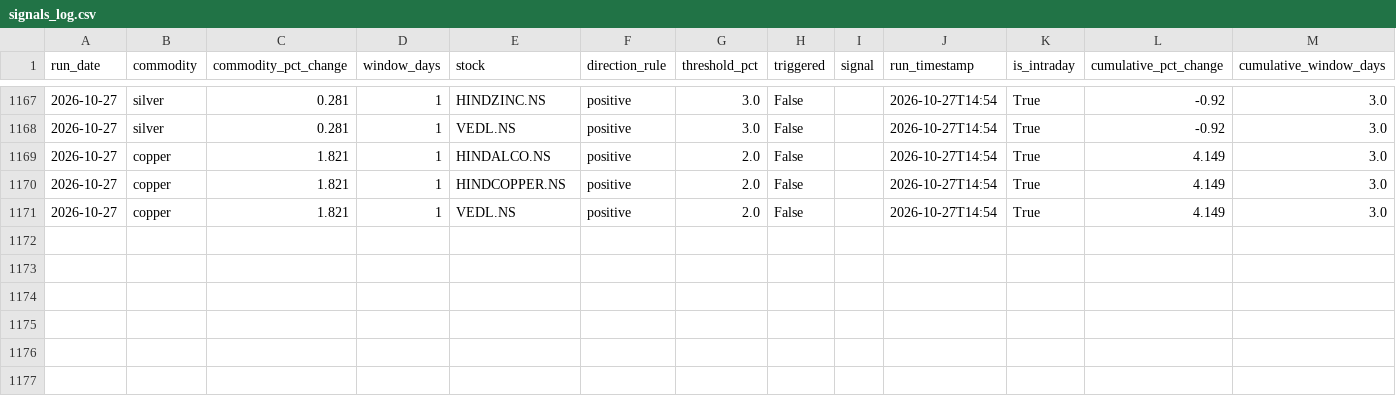
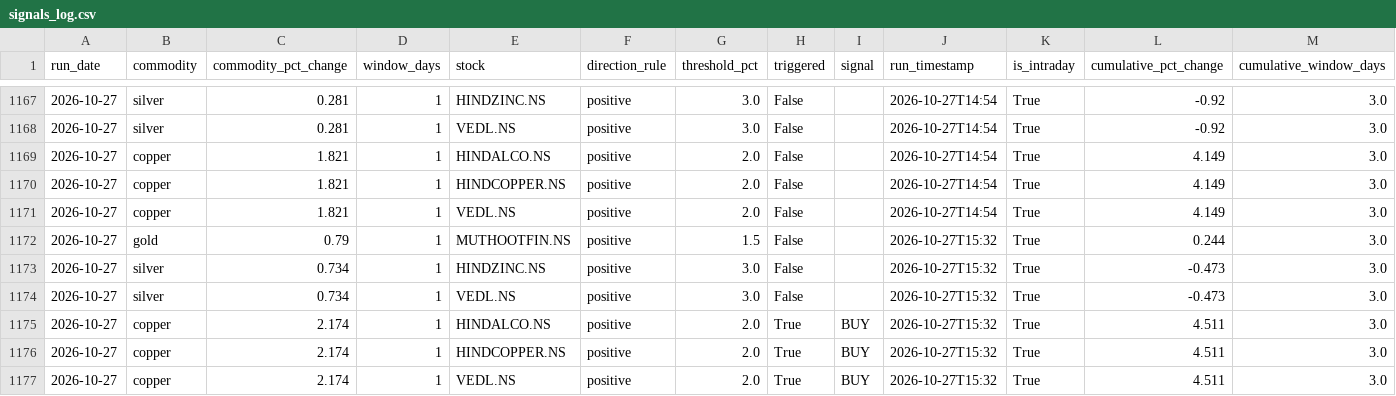
Before and after one commit to night-blossoms/stks-watcher, a CSV file: signals_log.csv, drawn as a sheet; only a part is shown, gaps mark what is left out; rows hold the shown columns only; the diff names each change by its address in the sheet, - before the commit and + after, or states it on an @@ line.

```diff
--- a/signals_log.csv
+++ b/signals_log.csv
+row 1172: 2026-10-27 | gold | 0.79 | 1 | MUTHOOTFIN.NS | positive | 1.5 | False |  | 2026-10-27T15:32 | True | 0.244 | 3.0
+row 1173: 2026-10-27 | silver | 0.734 | 1 | HINDZINC.NS | positive | 3.0 | False |  | 2026-10-27T15:32 | True | -0.473 | 3.0
+row 1174: 2026-10-27 | silver | 0.734 | 1 | VEDL.NS | positive | 3.0 | False |  | 2026-10-27T15:32 | True | -0.473 | 3.0
+row 1175: 2026-10-27 | copper | 2.174 | 1 | HINDALCO.NS | positive | 2.0 | True | BUY | 2026-10-27T15:32 | True | 4.511 | 3.0
+row 1176: 2026-10-27 | copper | 2.174 | 1 | HINDCOPPER.NS | positive | 2.0 | True | BUY | 2026-10-27T15:32 | True | 4.511 | 3.0
+row 1177: 2026-10-27 | copper | 2.174 | 1 | VEDL.NS | positive | 2.0 | True | BUY | 2026-10-27T15:32 | True | 4.511 | 3.0
```
Also changed, not shown: 1 other file.
